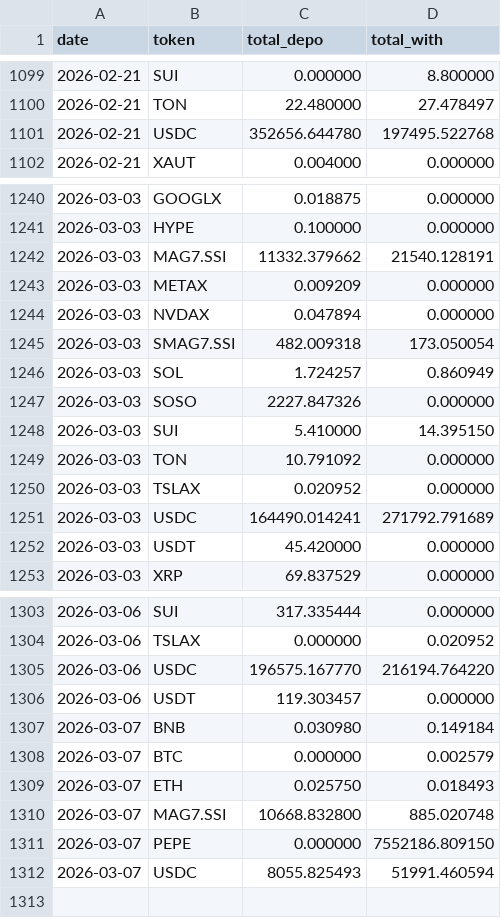
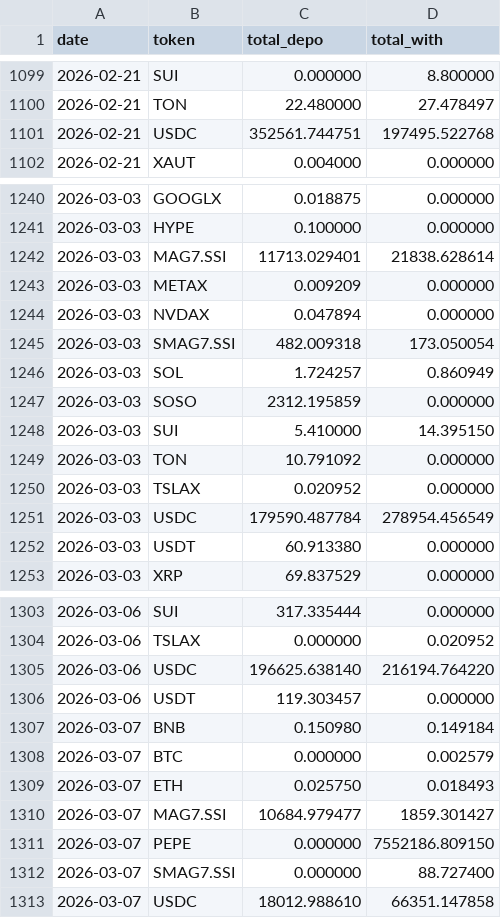
Before and after one commit to Eliasdegemu61/Fund-flow-sodex, a CSV file: daily_net_flows.csv, drawn as a sheet; only a part is shown, gaps mark what is left out; the diff covers the shown part only.

Commit message:
Update Sodex data: Sat Mar  7 04:41:48 UTC 2026

```diff
--- a/daily_net_flows.csv
+++ b/daily_net_flows.csv
@@ -1100,3 +1100,3 @@ date,token,total_depo,total_with
 2026-02-21,TON,22.480000,27.478497
-2026-02-21,USDC,352656.644780,197495.522768
+2026-02-21,USDC,352561.744751,197495.522768
 2026-02-21,XAUT,0.004000,0.000000
@@ -1241,3 +1241,3 @@ date,token,total_depo,total_with
 2026-03-03,HYPE,0.100000,0.000000
-2026-03-03,MAG7.SSI,11332.379662,21540.128191
+2026-03-03,MAG7.SSI,11713.029401,21838.628614
 2026-03-03,METAX,0.009209,0.000000
@@ -1246,3 +1246,3 @@ date,token,total_depo,total_with
 2026-03-03,SOL,1.724257,0.860949
-2026-03-03,SOSO,2227.847326,0.000000
+2026-03-03,SOSO,2312.195859,0.000000
 2026-03-03,SUI,5.410000,14.395150
@@ -1250,4 +1250,4 @@ date,token,total_depo,total_with
 2026-03-03,TSLAX,0.020952,0.000000
-2026-03-03,USDC,164490.014241,271792.791689
-2026-03-03,USDT,45.420000,0.000000
+2026-03-03,USDC,179590.487784,278954.456549
+2026-03-03,USDT,60.913380,0.000000
 2026-03-03,XRP,69.837529,0.000000
@@ -1304,9 +1304,10 @@ date,token,total_depo,total_with
 2026-03-06,TSLAX,0.000000,0.020952
-2026-03-06,USDC,196575.167770,216194.764220
+2026-03-06,USDC,196625.638140,216194.764220
 2026-03-06,USDT,119.303457,0.000000
-2026-03-07,BNB,0.030980,0.149184
+2026-03-07,BNB,0.150980,0.149184
 2026-03-07,BTC,0.000000,0.002579
 2026-03-07,ETH,0.025750,0.018493
-2026-03-07,MAG7.SSI,10668.832800,885.020748
+2026-03-07,MAG7.SSI,10684.979477,1859.301427
 2026-03-07,PEPE,0.000000,7552186.809150
-2026-03-07,USDC,8055.825493,51991.460594
+2026-03-07,SMAG7.SSI,0.000000,88.727400
+2026-03-07,USDC,18012.988610,66351.147858
```
Also changed, not shown: 6 edited cells elsewhere in this file, overall_sodex_totals.csv.
